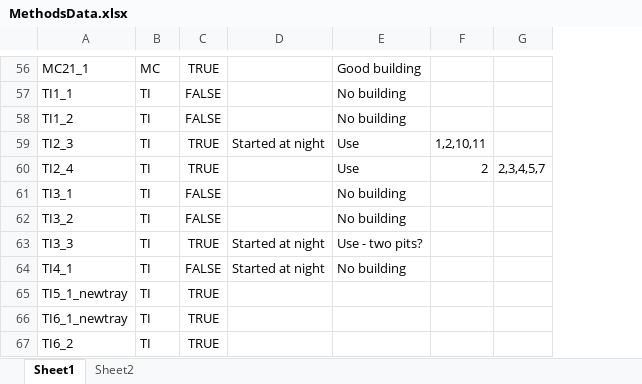
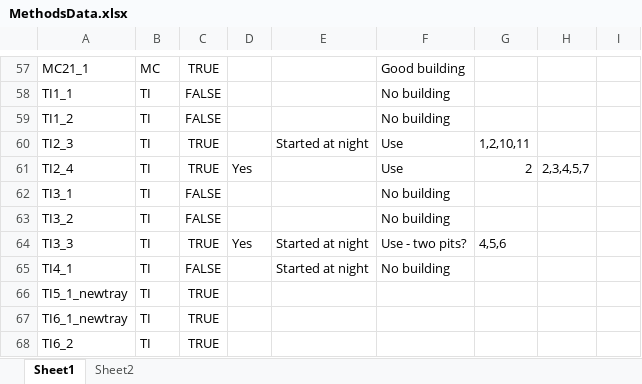
Before and after one commit to ptmcgrat/Kinect2, an Excel workbook: MethodsData.xlsx, sheet Sheet1, drawn as a sheet; only a part is shown, gaps mark what is left out; values as stored, in another font and other column widths than the file's, no borders; addresses are those after the commit; the diff covers the shown part only; the diff names each change by its address in the sheet, - before the commit and + after, or states it on an @@ line.

```diff
--- a/MethodsData.xlsx (sheet Sheet1)
+++ b/MethodsData.xlsx (sheet Sheet1)
+column D, rows 61-64: Yes |  |  | Yes
+column I, empty
-G64: (empty)
+G64: 4,5,6
```
Also changed, not shown: 1 added row and 8 edited cells elsewhere in this sheet, 2 other files.
